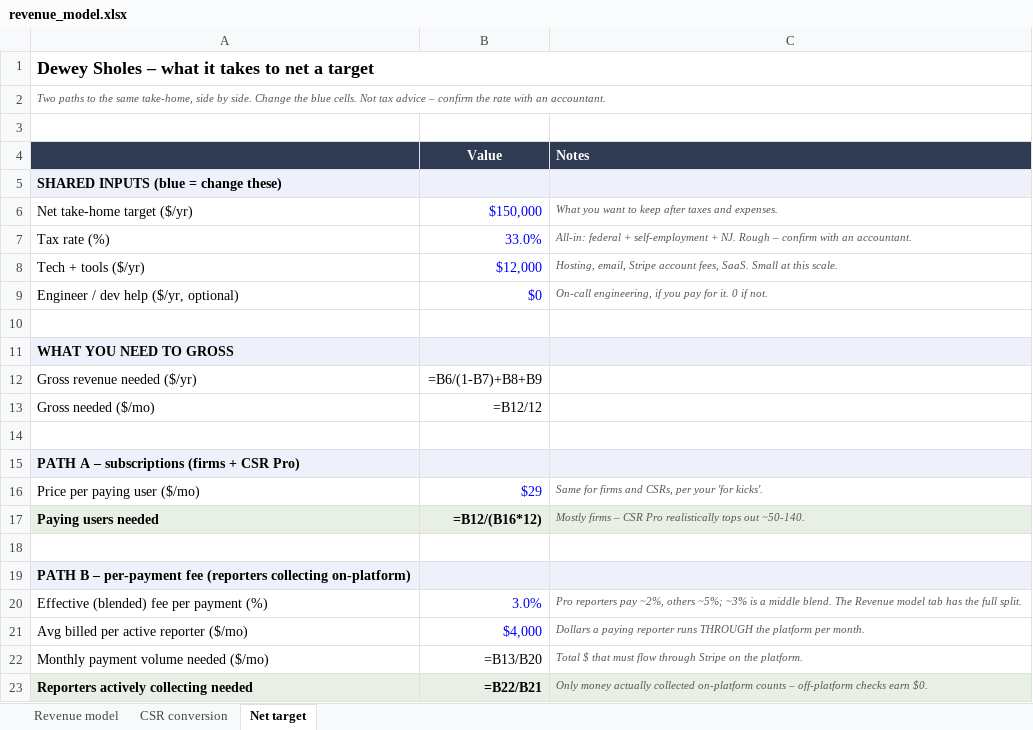
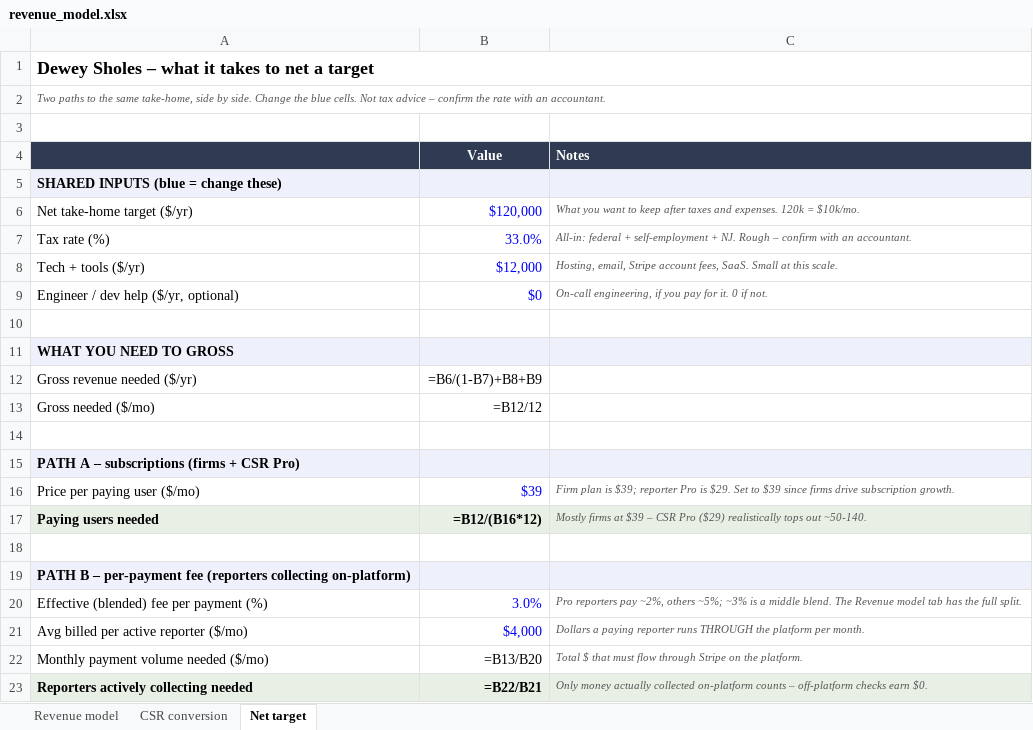
Before and after one commit to pazonada/shorthanders, an Excel workbook: mvp/docs/revenue_model.xlsx, sheet Net target, drawn as a sheet; only a part is shown; values as stored, in another font and other column widths than the file's, no borders; formulas without a stored value are shown as written; the diff names each change by its address in the sheet, - before the commit and + after, or states it on an @@ line.

```diff
--- a/mvp/docs/revenue_model.xlsx (sheet Net target)
+++ b/mvp/docs/revenue_model.xlsx (sheet Net target)
-B6 (Value): $150,000
+B6 (Value): $120,000
-C6 (Notes): …and expenses.
+C6 (Notes): …and expenses. 120k = $10k/mo.
-B16 (Value): $29
+B16 (Value): $39
-C16 (Notes): Same for firms and CSRs, per your 'for kicks'.
+C16 (Notes): Firm plan is $39; reporter Pro is $29. Set to $39 since firms drive subscription growth.
-C17 (Notes): Mostly firms – CSR Pro realistically tops…
+C17 (Notes): Mostly firms at $39 – CSR Pro ($29) realistically tops…
```
Also changed, not shown: sheet Revenue model, 2 other files.
